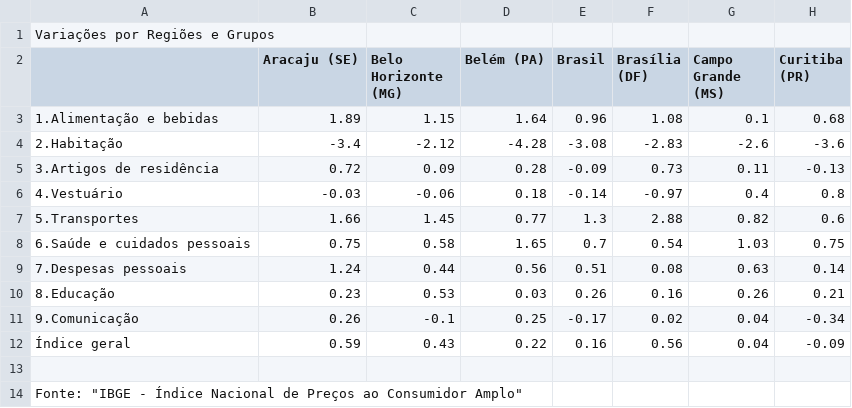
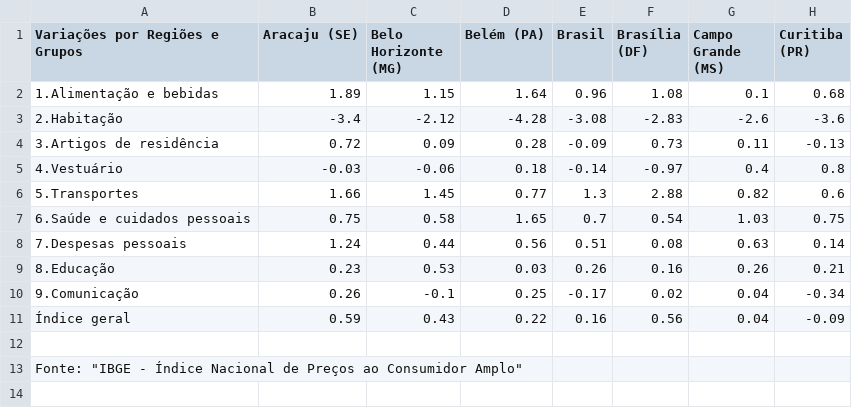
Before and after one commit to jvvls/Fullstack-Dashboard, a CSV file: data/raw/2025_01.csv (was data/raw/1.25-ipca-grupos-regioes.csv), drawn as a sheet; only a part is shown; removed rows and columns are numbered as before the commit, all else as after; rows hold the shown columns only; the diff names each change by its address in the sheet, - before the commit and + after, or states it on an @@ line.

Commit message:
novo dataset pronto para no ETL

```diff
--- a/data/raw/1.25-ipca-grupos-regioes.csv
+++ b/data/raw/2025_01.csv
-row 1: Variações por Regiões e Grupos
-A1: (empty)
+A1: Variações por Regiões e Grupos
```
Also changed, not shown: data/raw/2025_02.csv, data/raw/2025_04.csv, 2 other files.
